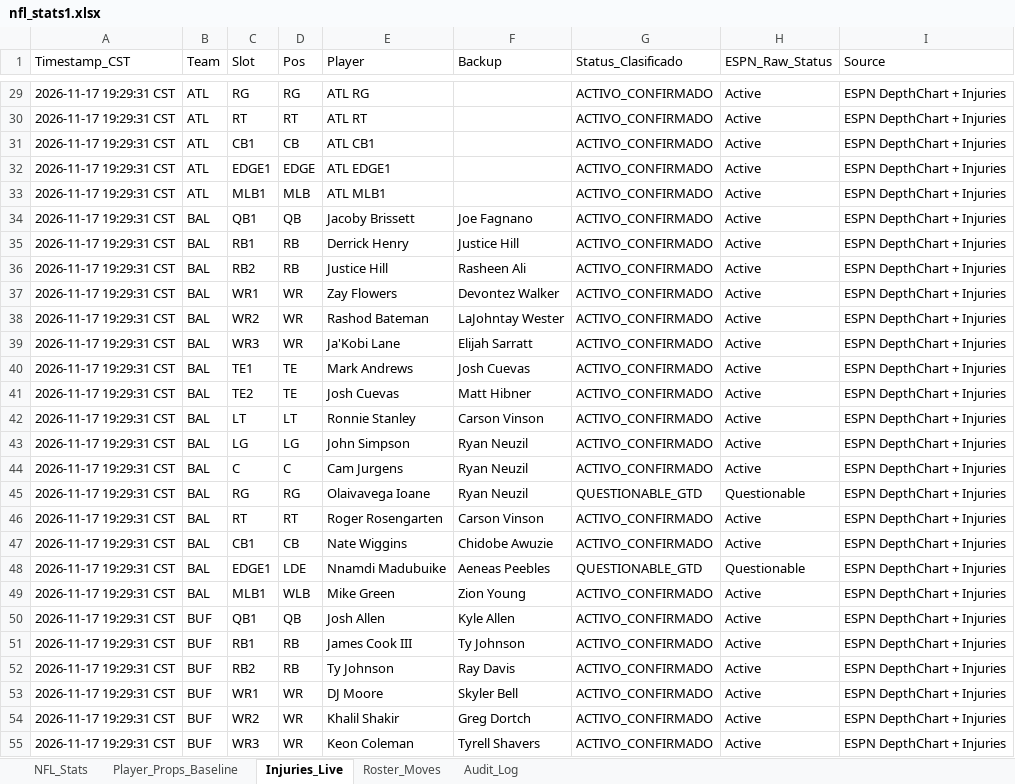
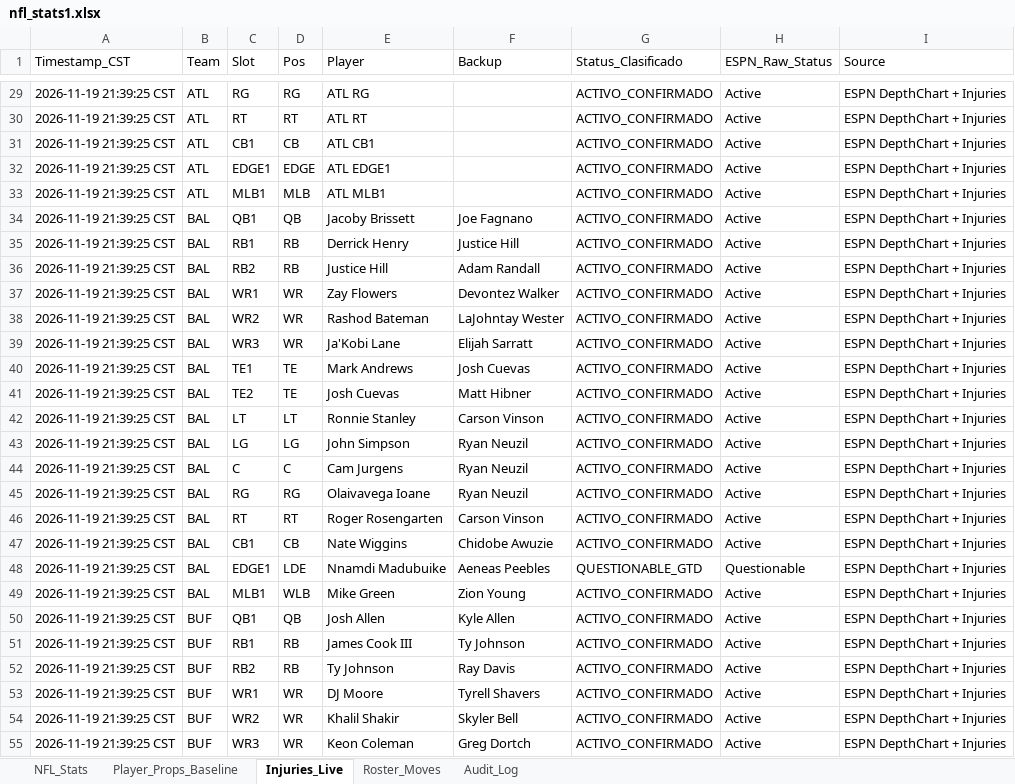
Before and after one commit to marcelovzz/nfl, an Excel workbook: nfl_stats1.xlsx, sheet Injuries_Live, drawn as a sheet; only a part is shown, gaps mark what is left out; values as stored, in another font and other column widths than the file's, no borders; the diff covers the shown part only; the diff names each change by its address in the sheet, - before the commit and + after, or states it on an @@ line.

```diff
--- a/nfl_stats1.xlsx (sheet Injuries_Live)
+++ b/nfl_stats1.xlsx (sheet Injuries_Live)
-A29:A55 (Timestamp_CST): 2026-11-17 19:29:31 CST
+A29:A55 (Timestamp_CST): 2026-11-19 21:39:25 CST
-F36 (Backup): Rasheen Ali
+F36 (Backup): Adam Randall
-G45 (Status_Clasificado): QUESTIONABLE_GTD
+G45 (Status_Clasificado): ACTIVO_CONFIRMADO
-H45 (ESPN_Raw_Status): Questionable
+H45 (ESPN_Raw_Status): Active
-F53 (Backup): Skyler Bell
+F53 (Backup): Tyrell Shavers
-F54 (Backup): Greg Dortch
+F54 (Backup): Skyler Bell
-F55 (Backup): Tyrell Shavers
+F55 (Backup): Greg Dortch
```
Also changed, not shown: 605 edited cells elsewhere in this sheet, sheet Roster_Moves, 3 other files.
